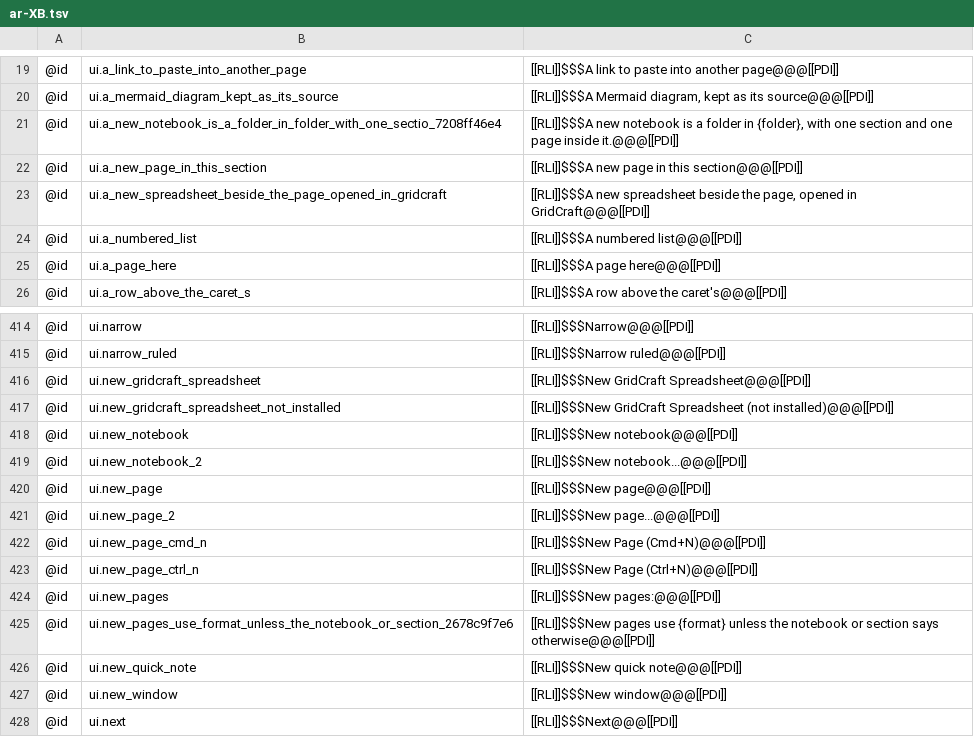
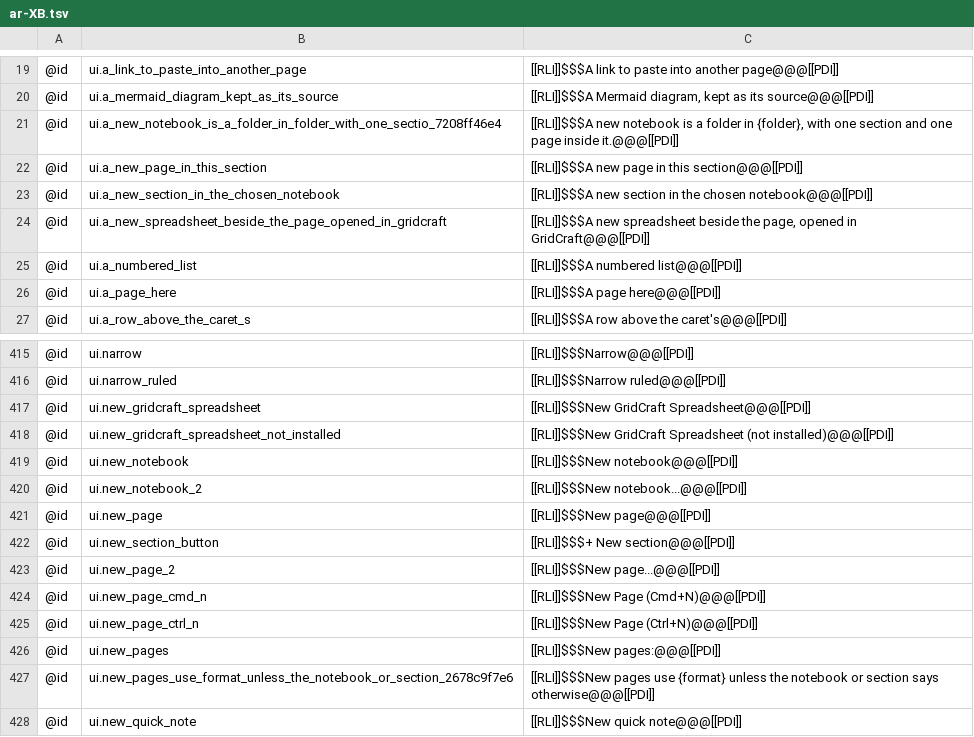
Before and after one commit to AlienTechSoftware/notecraft, a TSV file: i18n/ar-XB.tsv, drawn as a sheet; only a part is shown, gaps mark what is left out; the shorter side is filled out with more unchanged rows; the diff names each change by its address in the sheet, - before the commit and + after, or states it on an @@ line.

```diff
--- a/i18n/ar-XB.tsv
+++ b/i18n/ar-XB.tsv
+row 23: @id | ui.a_new_section_in_the_chosen_notebook | [[RLI]]$$$A new section in the chosen notebook@@@[[PDI]]
+row 422: @id | ui.new_section_button | [[RLI]]$$$+ New section@@@[[PDI]]
```
Also changed, not shown: i18n/en-XA.tsv, i18n/en.tsv, 2 other files.
